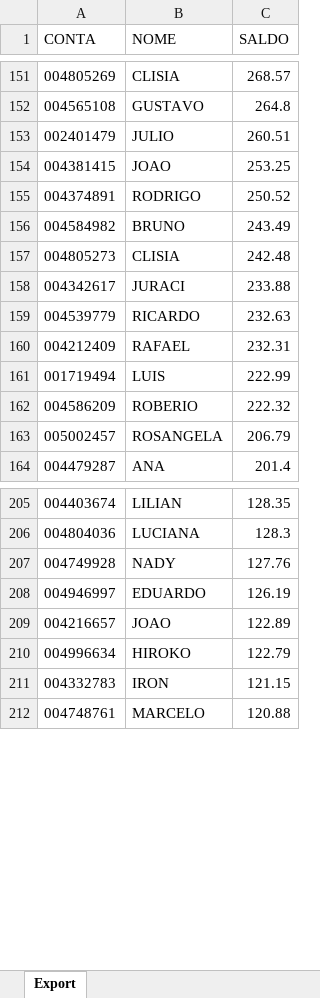
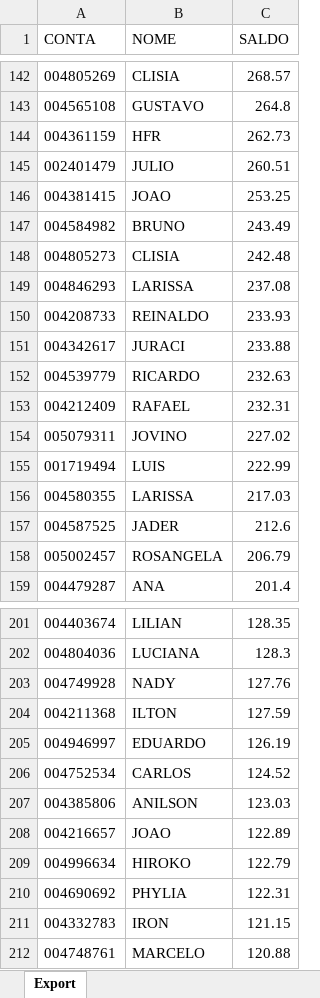
Before and after one commit to lauroteles/Mesa_de_opera-es, an Excel workbook: Saldo.xlsx, sheet Export, drawn as a sheet; only a part is shown, gaps mark what is left out; values as stored, in another font and other column widths than the file's, no borders; removed rows and columns are numbered as before the commit, all else as after; the diff covers the shown part only; the diff names each change by its address in the sheet, - before the commit and + after, or states it on an @@ line.

```diff
--- a/Saldo.xlsx (sheet Export)
+++ b/Saldo.xlsx (sheet Export)
+row 144: 004361159 | HFR | 262.73
-row 155: 004374891 | RODRIGO | 250.52
+row 149: 004846293 | LARISSA | 237.08
+row 150: 004208733 | REINALDO | 233.93
+row 154: 005079311 | JOVINO | 227.02
-row 162: 004586209 | ROBERIO | 222.32
+row 156: 004580355 | LARISSA | 217.03
+row 157: 004587525 | JADER | 212.6
+row 204: 004211368 | ILTON | 127.59
+row 206: 004752534 | CARLOS | 124.52
+row 207: 004385806 | ANILSON | 123.03
+row 210: 004690692 | PHYLIA | 122.31
```
Also changed, not shown: 52 added rows, 58 removed rows and 2 edited cells elsewhere in this sheet, Curva_comdinheiro.xlsx, PL Total.xlsx, 2 other files.
